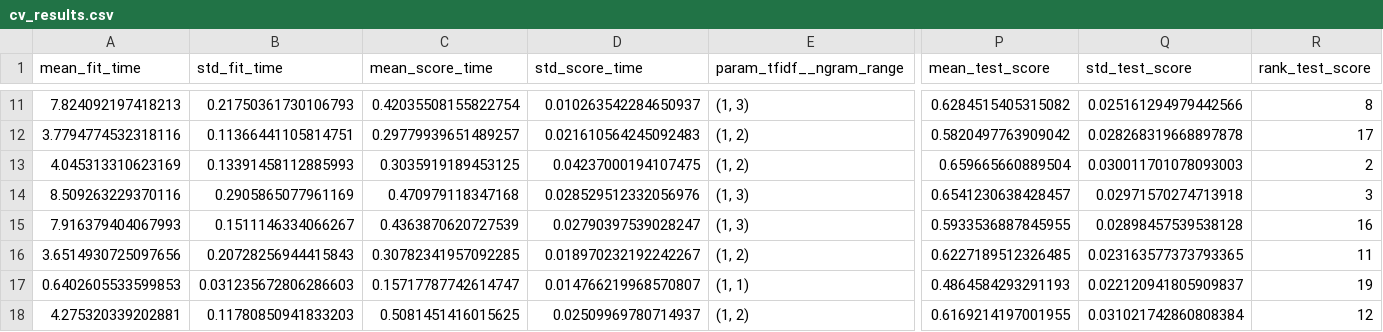
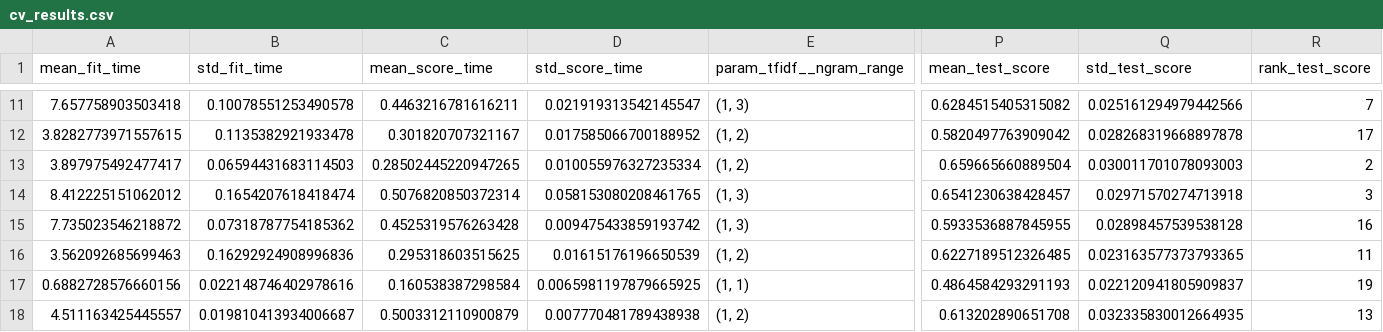
Before and after one commit to Chowhound0224/FYP, a CSV file: artifacts/cv_results.csv, drawn as a sheet; only a part is shown, gaps mark what is left out; removed rows and columns are numbered as before the commit, all else as after; rows hold the shown columns only; the diff covers the shown part only; the diff names each change by its address in the sheet, - before the commit and + after, or states it on an @@ line.

```diff
--- a/artifacts/cv_results.csv
+++ b/artifacts/cv_results.csv
-A11 (mean_fit_time): 7.824092197418213
+A11 (mean_fit_time): 7.657758903503418
-B11 (std_fit_time): 0.21750361730106793
+B11 (std_fit_time): 0.10078551253490578
-C11 (mean_score_time): 0.42035508155822754
+C11 (mean_score_time): 0.4463216781616211
-D11 (std_score_time): 0.010263542284650937
+D11 (std_score_time): 0.021919313542145547
-R11 (rank_test_score): 8
+R11 (rank_test_score): 7
-A12 (mean_fit_time): 3.7794774532318116
+A12 (mean_fit_time): 3.8282773971557615
-B12 (std_fit_time): 0.11366441105814751
+B12 (std_fit_time): 0.1135382921933478
-C12 (mean_score_time): 0.29779939651489257
+C12 (mean_score_time): 0.301820707321167
-D12 (std_score_time): 0.021610564245092483
+D12 (std_score_time): 0.017585066700188952
-A13 (mean_fit_time): 4.045313310623169
+A13 (mean_fit_time): 3.897975492477417
-B13 (std_fit_time): 0.13391458112885993
+B13 (std_fit_time): 0.06594431683114503
-C13 (mean_score_time): 0.3035919189453125
+C13 (mean_score_time): 0.28502445220947265
-D13 (std_score_time): 0.04237000194107475
+D13 (std_score_time): 0.010055976327235334
-A14 (mean_fit_time): 8.509263229370116
+A14 (mean_fit_time): 8.412225151062012
-B14 (std_fit_time): 0.2905865077961169
+B14 (std_fit_time): 0.1654207618418474
-C14 (mean_score_time): 0.470979118347168
+C14 (mean_score_time): 0.5076820850372314
-D14 (std_score_time): 0.028529512332056976
+D14 (std_score_time): 0.058153080208461765
-A15 (mean_fit_time): 7.916379404067993
+A15 (mean_fit_time): 7.735023546218872
-B15 (std_fit_time): 0.1511146334066267
+B15 (std_fit_time): 0.07318787754185362
-C15 (mean_score_time): 0.4363870620727539
+C15 (mean_score_time): 0.4525319576263428
-D15 (std_score_time): 0.02790397539028247
+D15 (std_score_time): 0.009475433859193742
-A16 (mean_fit_time): 3.6514930725097656
+A16 (mean_fit_time): 3.562092685699463
-B16 (std_fit_time): 0.20728256944415843
+B16 (std_fit_time): 0.16292924908996836
-C16 (mean_score_time): 0.30782341957092285
+C16 (mean_score_time): 0.295318603515625
-D16 (std_score_time): 0.018970232192242267
+D16 (std_score_time): 0.01615176196650539
-A17 (mean_fit_time): 0.6402605533599853
+A17 (mean_fit_time): 0.6882728576660156
-B17 (std_fit_time): 0.031235672806286603
+B17 (std_fit_time): 0.022148746402978616
-C17 (mean_score_time): 0.15717787742614747
+C17 (mean_score_time): 0.160538387298584
-D17 (std_score_time): 0.014766219968570807
+D17 (std_score_time): 0.0065981197879665925
-row 18: 4.275320339202881 | 0.11780850941833203 | 0.5081451416015625 | 0.02509969780714937 | (1, 2) | 0.6169214197001955 | 0.031021742860808384 | 12
+row 18: 4.511163425445557 | 0.019810413934006687 | 0.5003312110900879 | 0.007770481789438938 | (1, 2) | 0.613202890651708 | 0.032335830012664935 | 13
```
Also changed, not shown: 2 added rows, 2 removed rows and 41 edited cells elsewhere in this file, 12 other files.
